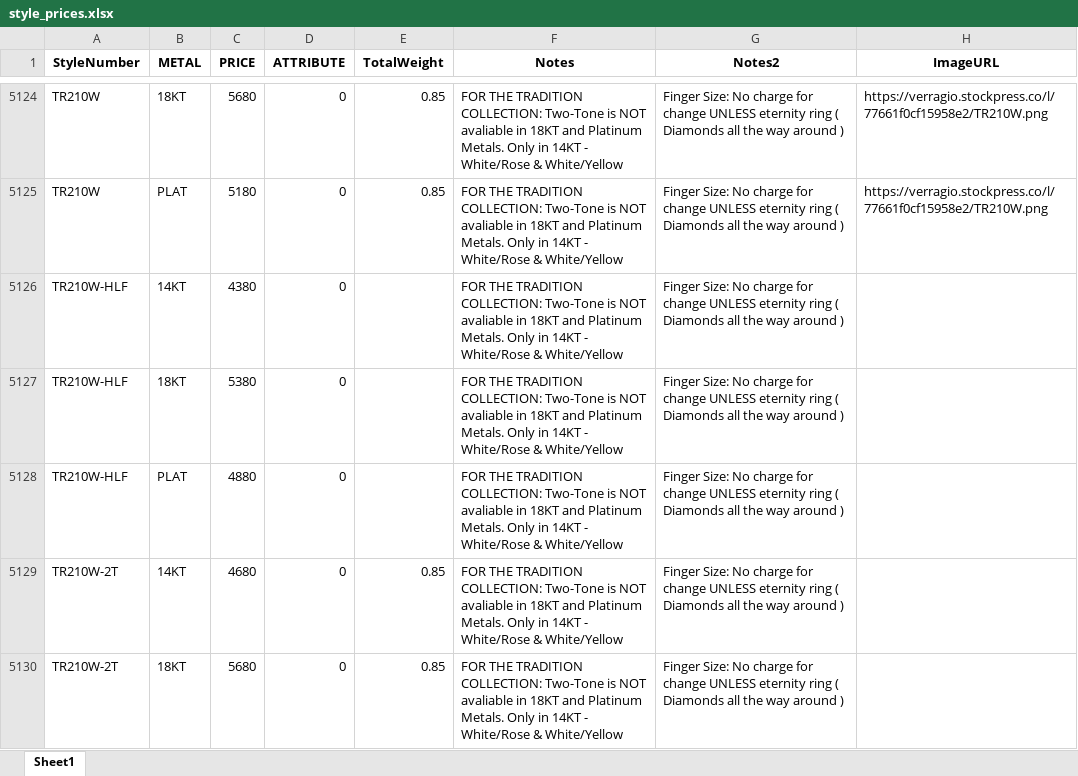
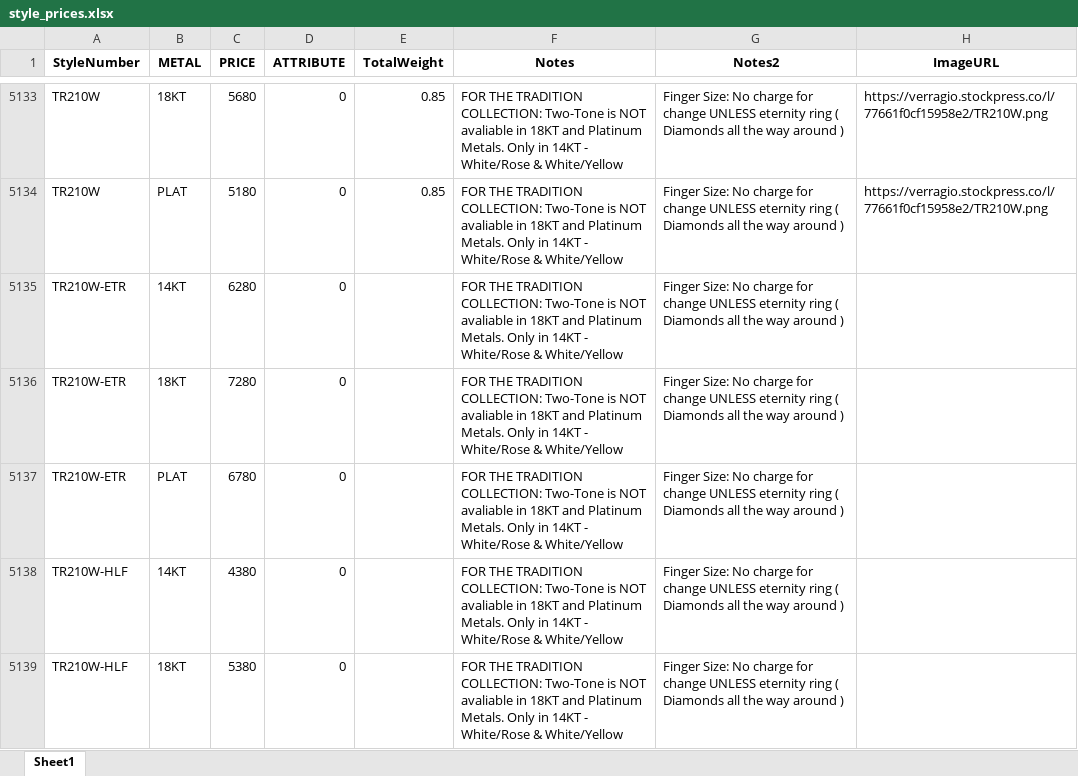
Before and after one commit to KyleVerragio/Bot2, an Excel workbook: style_prices.xlsx, sheet Sheet1, drawn as a sheet; only a part is shown, gaps mark what is left out; the shorter side is filled out with more unchanged rows; values as stored, in another font and other column widths than the file's, no borders; the diff covers the shown part only; the diff names each change by its address in the sheet, - before the commit and + after, or states it on an @@ line.

```diff
--- a/style_prices.xlsx (sheet Sheet1)
+++ b/style_prices.xlsx (sheet Sheet1)
+row 5135: TR210W-ETR | 14KT | 6280 | 0 |  | FOR THE TRADITION COLLECTION: Two-Tone is NOT avaliable in 18KT and Platinum Metals. Only in 14KT - White/Rose & White/Yellow | Finger Size: No charge for change UNLESS eternity ring ( Diamonds all the way around )
+row 5136: TR210W-ETR | 18KT | 7280 | 0 |  | FOR THE TRADITION COLLECTION: Two-Tone is NOT avaliable in 18KT and Platinum Metals. Only in 14KT - White/Rose & White/Yellow | Finger Size: No charge for change UNLESS eternity ring ( Diamonds all the way around )
+row 5137: TR210W-ETR | PLAT | 6780 | 0 |  | FOR THE TRADITION COLLECTION: Two-Tone is NOT avaliable in 18KT and Platinum Metals. Only in 14KT - White/Rose & White/Yellow | Finger Size: No charge for change UNLESS eternity ring ( Diamonds all the way around )
```
Also changed, not shown: 12 added rows and 1 edited cell elsewhere in this sheet.
